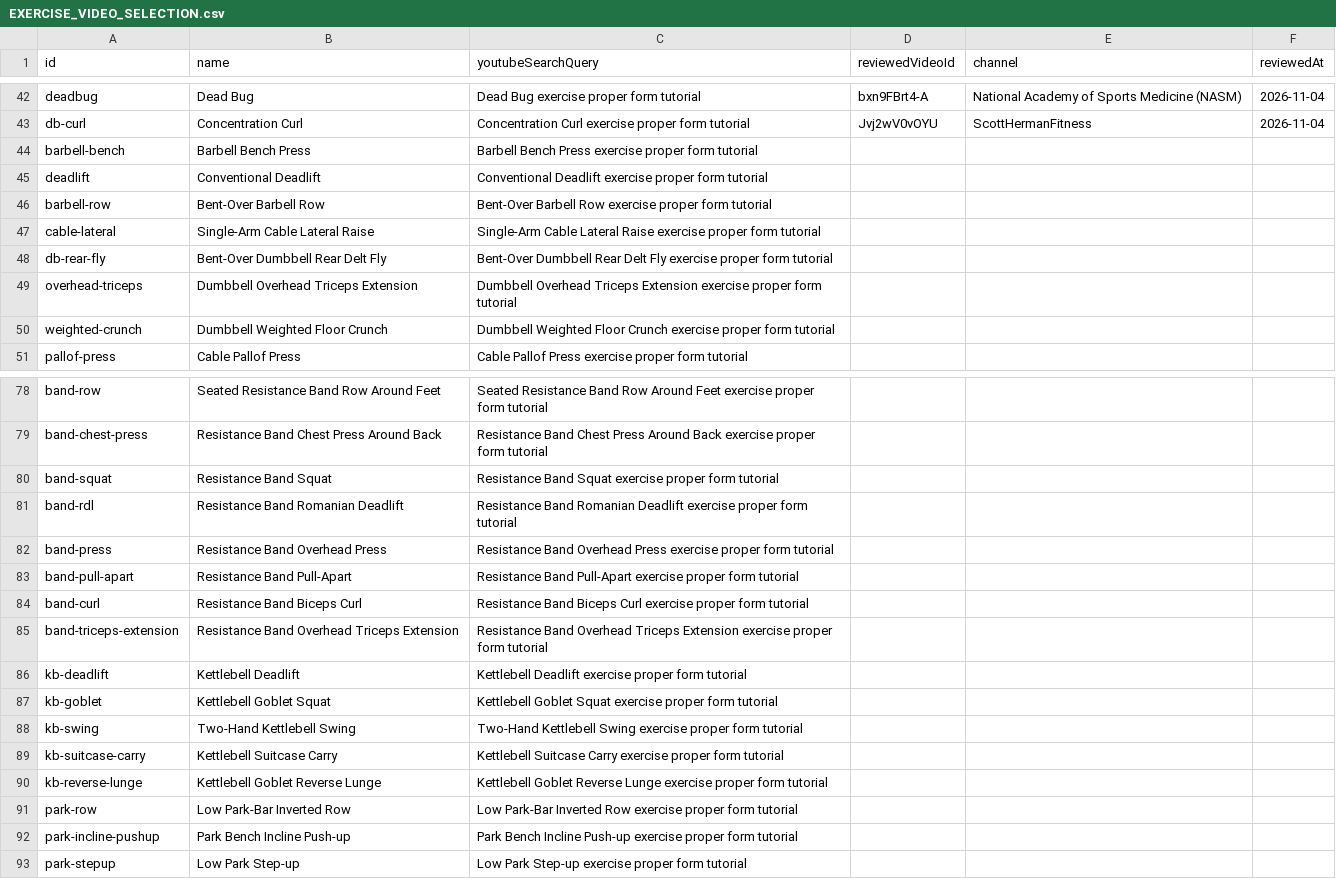
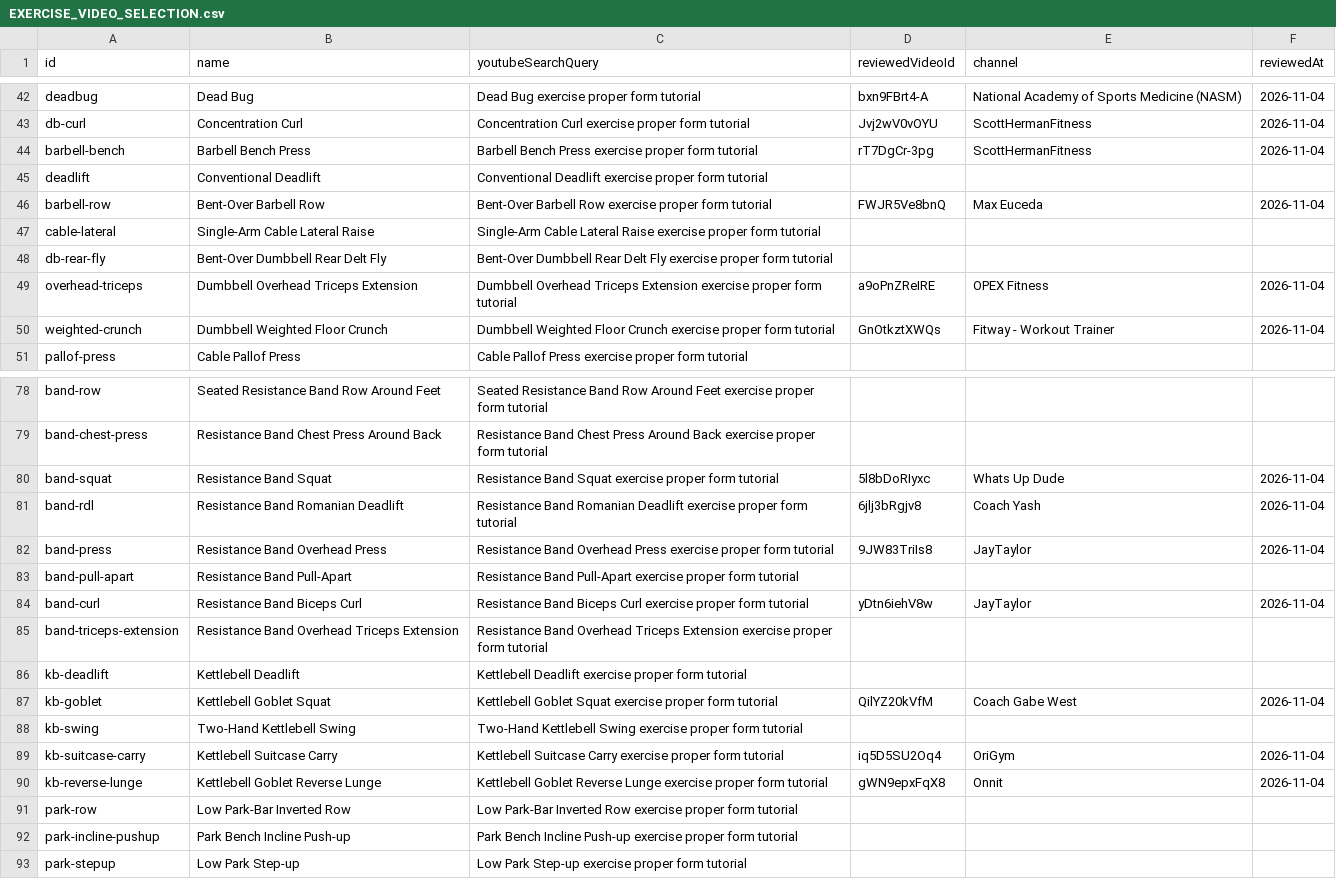
Before and after one commit to NoahJuma/forge-workout-tracker, a CSV file: EXERCISE_VIDEO_SELECTION.csv, drawn as a sheet; only a part is shown, gaps mark what is left out; the diff covers the shown part only.

```diff
--- a/EXERCISE_VIDEO_SELECTION.csv
+++ b/EXERCISE_VIDEO_SELECTION.csv
@@ -43,9 +43,9 @@
 "db-curl","Concentration Curl","Concentration Curl exercise proper form tutorial","Jvj2wV0vOYU","ScottHermanFitness","2026-11-04"
-"barbell-bench","Barbell Bench Press","Barbell Bench Press exercise proper form tutorial","","",""
+"barbell-bench","Barbell Bench Press","Barbell Bench Press exercise proper form tutorial","rT7DgCr-3pg","ScottHermanFitness","2026-11-04"
 "deadlift","Conventional Deadlift","Conventional Deadlift exercise proper form tutorial","","",""
-"barbell-row","Bent-Over Barbell Row","Bent-Over Barbell Row exercise proper form tutorial","","",""
+"barbell-row","Bent-Over Barbell Row","Bent-Over Barbell Row exercise proper form tutorial","FWJR5Ve8bnQ","Max Euceda","2026-11-04"
 "cable-lateral","Single-Arm Cable Lateral Raise","Single-Arm Cable Lateral Raise exercise proper form tutorial","","",""
 "db-rear-fly","Bent-Over Dumbbell Rear Delt Fly","Bent-Over Dumbbell Rear Delt Fly exercise proper form tutorial","","",""
-"overhead-triceps","Dumbbell Overhead Triceps Extension","Dumbbell Overhead Triceps Extension exercise proper form tutorial","","",""
-"weighted-crunch","Dumbbell Weighted Floor Crunch","Dumbbell Weighted Floor Crunch exercise proper form tutorial","","",""
+"overhead-triceps","Dumbbell Overhead Triceps Extension","Dumbbell Overhead Triceps Extension exercise proper form tutorial","a9oPnZReIRE","OPEX Fitness","2026-11-04"
+"weighted-crunch","Dumbbell Weighted Floor Crunch","Dumbbell Weighted Floor Crunch exercise proper form tutorial","GnOtkztXWQs","Fitway - Workout Trainer","2026-11-04"
 "pallof-press","Cable Pallof Press","Cable Pallof Press exercise proper form tutorial","","",""
@@ -79,13 +79,13 @@
 "band-chest-press","Resistance Band Chest Press Around Back","Resistance Band Chest Press Around Back exercise proper form tutorial","","",""
-"band-squat","Resistance Band Squat","Resistance Band Squat exercise proper form tutorial","","",""
-"band-rdl","Resistance Band Romanian Deadlift","Resistance Band Romanian Deadlift exercise proper form tutorial","","",""
-"band-press","Resistance Band Overhead Press","Resistance Band Overhead Press exercise proper form tutorial","","",""
+"band-squat","Resistance Band Squat","Resistance Band Squat exercise proper form tutorial","5l8bDoRIyxc","Whats Up Dude","2026-11-04"
+"band-rdl","Resistance Band Romanian Deadlift","Resistance Band Romanian Deadlift exercise proper form tutorial","6jlj3bRgjv8","Coach Yash","2026-11-04"
+"band-press","Resistance Band Overhead Press","Resistance Band Overhead Press exercise proper form tutorial","9JW83TriIs8","JayTaylor","2026-11-04"
 "band-pull-apart","Resistance Band Pull-Apart","Resistance Band Pull-Apart exercise proper form tutorial","","",""
-"band-curl","Resistance Band Biceps Curl","Resistance Band Biceps Curl exercise proper form tutorial","","",""
+"band-curl","Resistance Band Biceps Curl","Resistance Band Biceps Curl exercise proper form tutorial","yDtn6iehV8w","JayTaylor","2026-11-04"
 "band-triceps-extension","Resistance Band Overhead Triceps Extension","Resistance Band Overhead Triceps Extension exercise proper form tutorial","","",""
 "kb-deadlift","Kettlebell Deadlift","Kettlebell Deadlift exercise proper form tutorial","","",""
-"kb-goblet","Kettlebell Goblet Squat","Kettlebell Goblet Squat exercise proper form tutorial","","",""
+"kb-goblet","Kettlebell Goblet Squat","Kettlebell Goblet Squat exercise proper form tutorial","QilYZ20kVfM","Coach Gabe West","2026-11-04"
 "kb-swing","Two-Hand Kettlebell Swing","Two-Hand Kettlebell Swing exercise proper form tutorial","","",""
-"kb-suitcase-carry","Kettlebell Suitcase Carry","Kettlebell Suitcase Carry exercise proper form tutorial","","",""
-"kb-reverse-lunge","Kettlebell Goblet Reverse Lunge","Kettlebell Goblet Reverse Lunge exercise proper form tutorial","","",""
+"kb-suitcase-carry","Kettlebell Suitcase Carry","Kettlebell Suitcase Carry exercise proper form tutorial","iq5D5SU2Oq4","OriGym","2026-11-04"
+"kb-reverse-lunge","Kettlebell Goblet Reverse Lunge","Kettlebell Goblet Reverse Lunge exercise proper form tutorial","gWN9epxFqX8","Onnit","2026-11-04"
 "park-row","Low Park-Bar Inverted Row","Low Park-Bar Inverted Row exercise proper form tutorial","","",""
```
Also changed, not shown: 39 edited cells elsewhere in this file, 19 other files.
